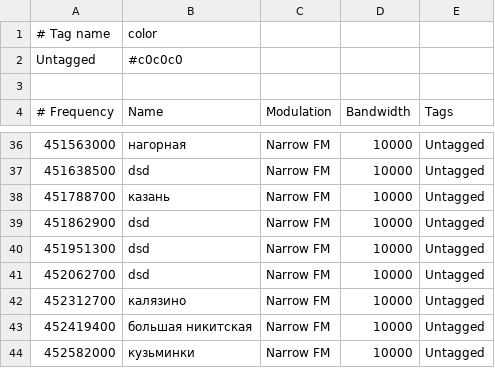
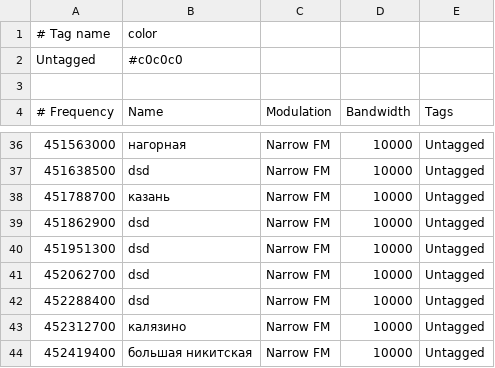
Before and after one commit to xinitronix/mate, a CSV file: userfolder/.config/gqrx/bookmarks.csv, drawn as a sheet; only a part is shown, gaps mark what is left out; the shorter side is filled out with more unchanged rows; the diff names each change by its address in the sheet, - before the commit and + after, or states it on an @@ line.

Commit message:
изменено:      userfolder/.config/gqrx/bookmarks.csv 	новый файл:    userfolder/scripts/chroot_i386.sh

```diff
--- a/userfolder/.config/gqrx/bookmarks.csv
+++ b/userfolder/.config/gqrx/bookmarks.csv
+row 42: 452288400 | dsd | Narrow FM | 10000 | Untagged
```
Also changed, not shown: 1 other file.
